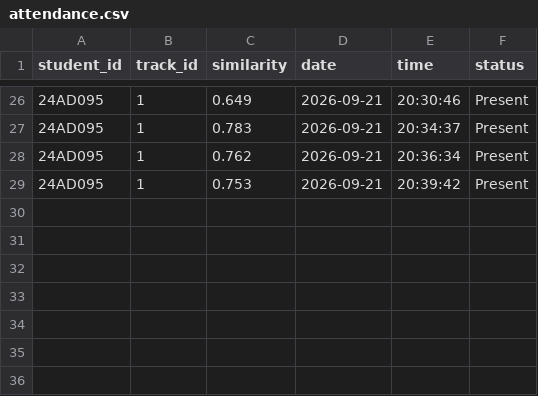
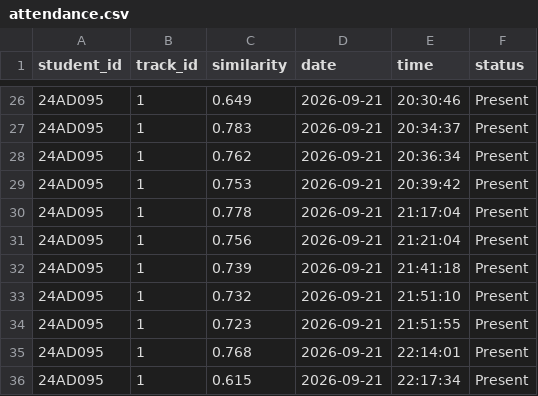
Before and after one commit to ROHITMAHENDRAN18/AI-Smart-Classroom, a CSV file: attendance/attendance.csv, drawn as a sheet; only a part is shown, gaps mark what is left out.

```diff
--- a/attendance/attendance.csv
+++ b/attendance/attendance.csv
@@ -29 +29,8 @@ student_id,track_id,similarity,date,time,status
 24AD095,1,0.753,2026-09-21,20:39:42,Present
+24AD095,1,0.778,2026-09-21,21:17:04,Present
+24AD095,1,0.756,2026-09-21,21:21:04,Present
+24AD095,1,0.739,2026-09-21,21:41:18,Present
+24AD095,1,0.732,2026-09-21,21:51:10,Present
+24AD095,1,0.723,2026-09-21,21:51:55,Present
+24AD095,1,0.768,2026-09-21,22:14:01,Present
+24AD095,1,0.615,2026-09-21,22:17:34,Present
```
Also changed, not shown: 11 other files.
